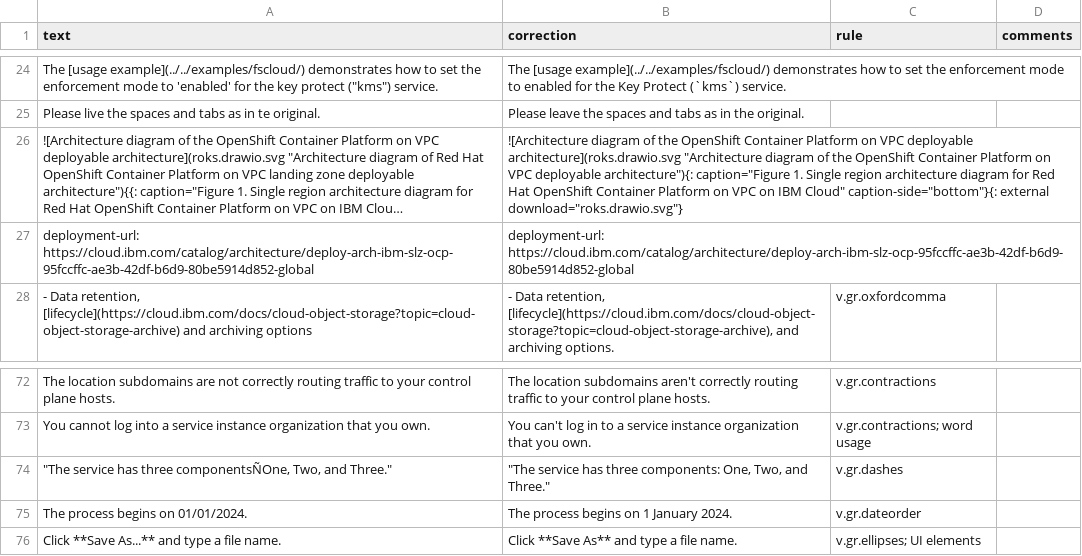
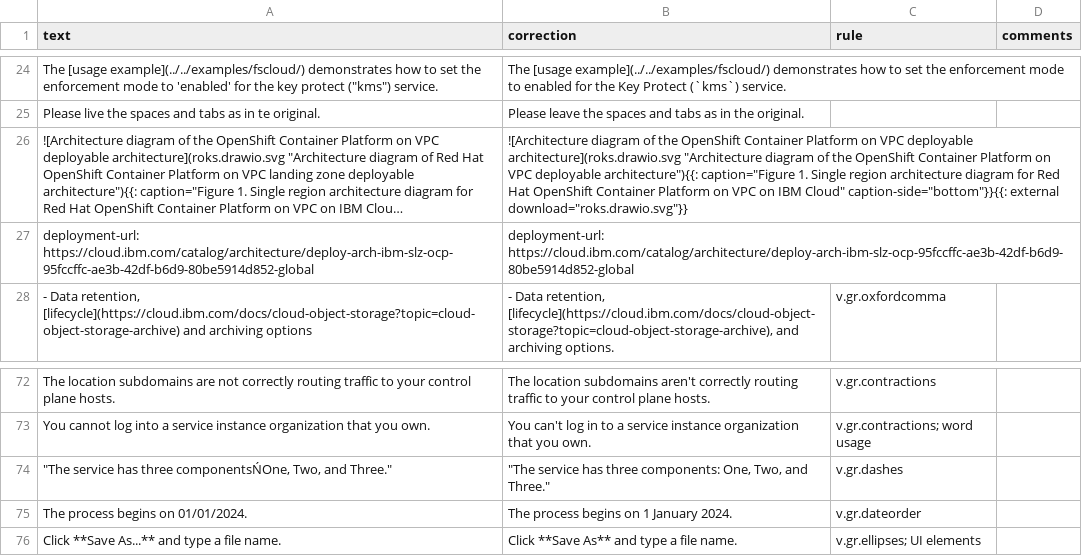
Before and after one commit to vburckhardt/markdown-llm-corrector, a CSV file: examples.csv, drawn as a sheet; only a part is shown, gaps mark what is left out; long unchanged cells end in …; the diff names each change by its address in the sheet, - before the commit and + after, or states it on an @@ line.

Commit message:
fix: fix csv encoding, and regenerate samples based on latest examples.csv

```diff
--- a/examples.csv
+++ b/examples.csv
-B26 (correction): …VPC deployable architecture"){: caption="Figure 1. Single region architecture diagram for Red Hat OpenShift Container Platform on VPC on IBM Cloud" caption-side="bottom"}{: external download="roks.drawio.svg"}
+B26 (correction): …VPC deployable architecture"){{: caption="Figure 1. Single region architecture diagram for Red Hat OpenShift Container Platform on VPC on IBM Cloud" caption-side="bottom"}}{{: external download="roks.drawio.svg"}}
-A74 (text): …has three componentsÑOne, Two, and…
+A74 (text): …has three componentsŃOne, Two, and…
```
Also changed, not shown: 9 other files.
